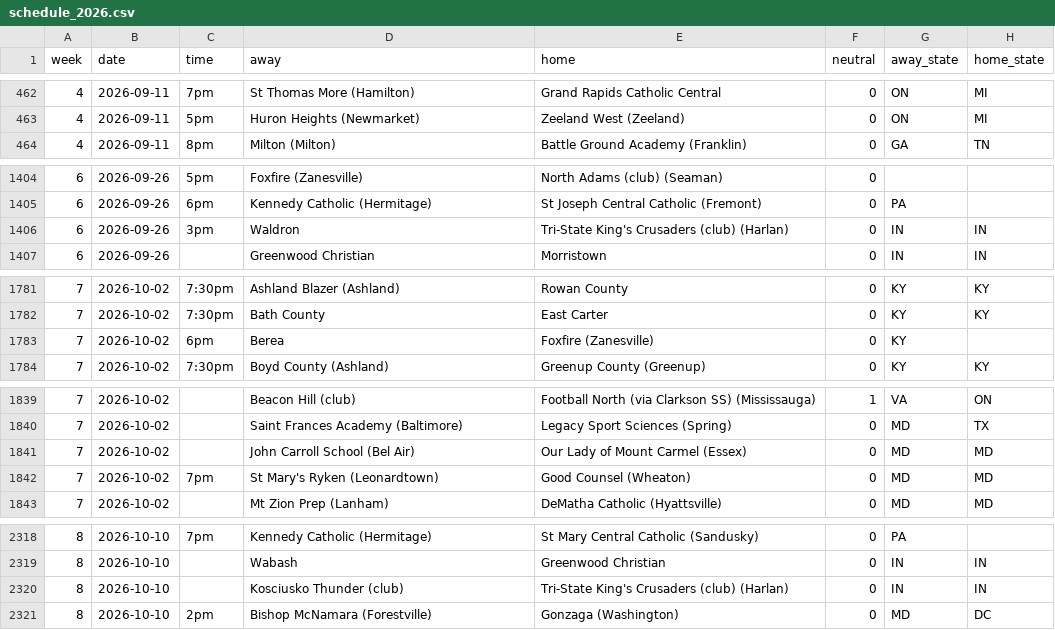
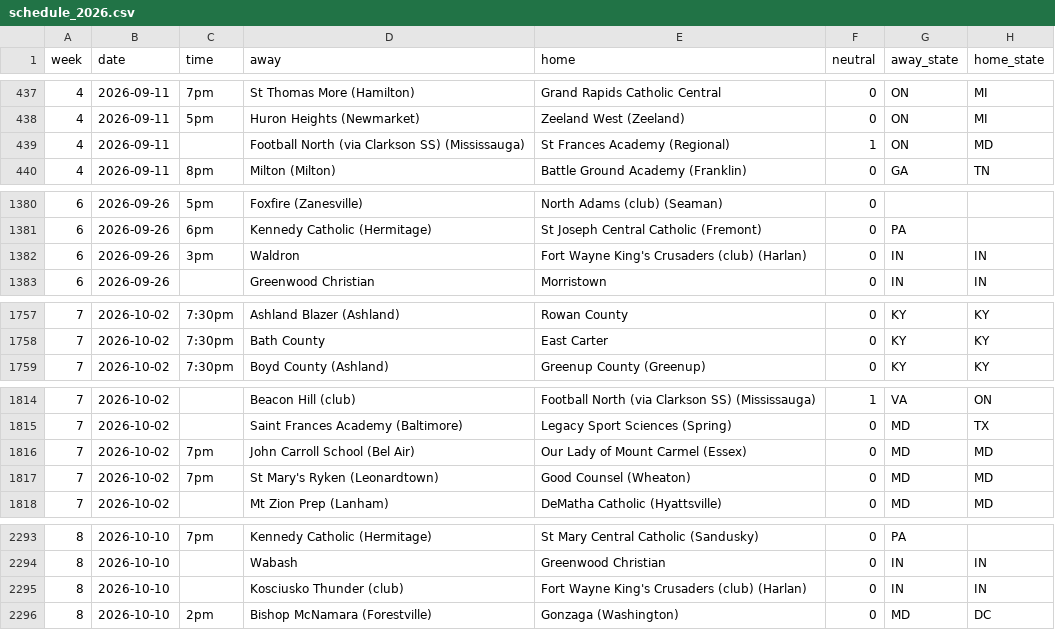
Before and after one commit to ktgz892ydt-gif/sneaky-fb-ratings, a CSV file: data/schedule_2026.csv, drawn as a sheet; only a part is shown, gaps mark what is left out; the diff covers the shown part only.

```diff
--- a/data/schedule_2026.csv
+++ b/data/schedule_2026.csv
@@ -463,2 +438,3 @@ week,date,time,away,home,neutral,away_state,home_state
 4,2026-09-11,5pm,Huron Heights (Newmarket),Zeeland West (Zeeland),0,ON,MI
+4,2026-09-11,,Football North (via Clarkson SS) (Mississauga),St Frances Academy (Regional),1,ON,MD
 4,2026-09-11,8pm,Milton (Milton),Battle Ground Academy (Franklin),0,GA,TN
@@ -1405,3 +1381,3 @@ week,date,time,away,home,neutral,away_state,home_state
 6,2026-09-26,6pm,Kennedy Catholic (Hermitage),St Joseph Central Catholic (Fremont),0,PA,
-6,2026-09-26,3pm,Waldron,Tri-State King's Crusaders (club) (Harlan),0,IN,IN
+6,2026-09-26,3pm,Waldron,Fort Wayne King's Crusaders (club) (Harlan),0,IN,IN
 6,2026-09-26,,Greenwood Christian,Morristown,0,IN,IN
@@ -1782,3 +1758,2 @@ week,date,time,away,home,neutral,away_state,home_state
 7,2026-10-02,7:30pm,Bath County,East Carter,0,KY,KY
-7,2026-10-02,6pm,Berea,Foxfire (Zanesville),0,KY,
 7,2026-10-02,7:30pm,Boyd County (Ashland),Greenup County (Greenup),0,KY,KY
@@ -1840,3 +1815,3 @@ week,date,time,away,home,neutral,away_state,home_state
 7,2026-10-02,,Saint Frances Academy (Baltimore),Legacy Sport Sciences (Spring),0,MD,TX
-7,2026-10-02,,John Carroll School (Bel Air),Our Lady of Mount Carmel (Essex),0,MD,MD
+7,2026-10-02,7pm,John Carroll School (Bel Air),Our Lady of Mount Carmel (Essex),0,MD,MD
 7,2026-10-02,7pm,St Mary's Ryken (Leonardtown),Good Counsel (Wheaton),0,MD,MD
@@ -2319,3 +2294,3 @@ week,date,time,away,home,neutral,away_state,home_state
 8,2026-10-10,,Wabash,Greenwood Christian,0,IN,IN
-8,2026-10-10,,Kosciusko Thunder (club),Tri-State King's Crusaders (club) (Harlan),0,IN,IN
+8,2026-10-10,,Kosciusko Thunder (club),Fort Wayne King's Crusaders (club) (Harlan),0,IN,IN
 8,2026-10-10,2pm,Bishop McNamara (Forestville),Gonzaga (Washington),0,MD,DC
```
Also changed, not shown: 25 removed rows and 1 edited cell elsewhere in this file, data/games_2026.csv, data/roster_2026.csv, 5 other files.
